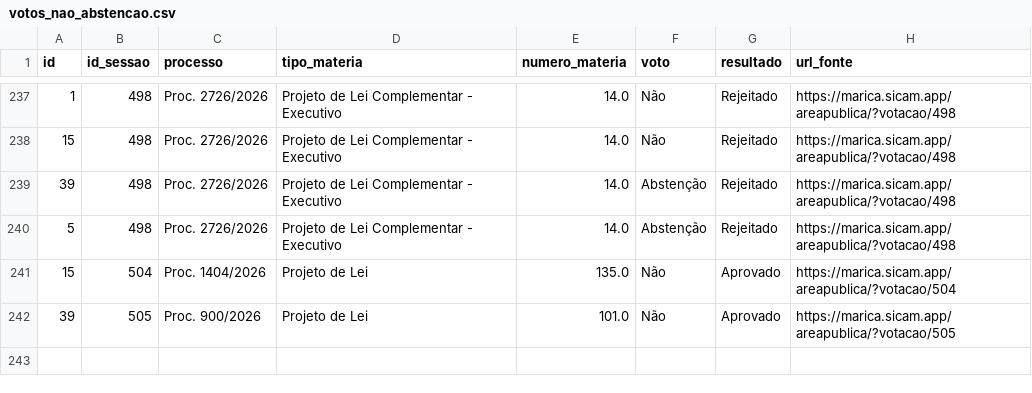
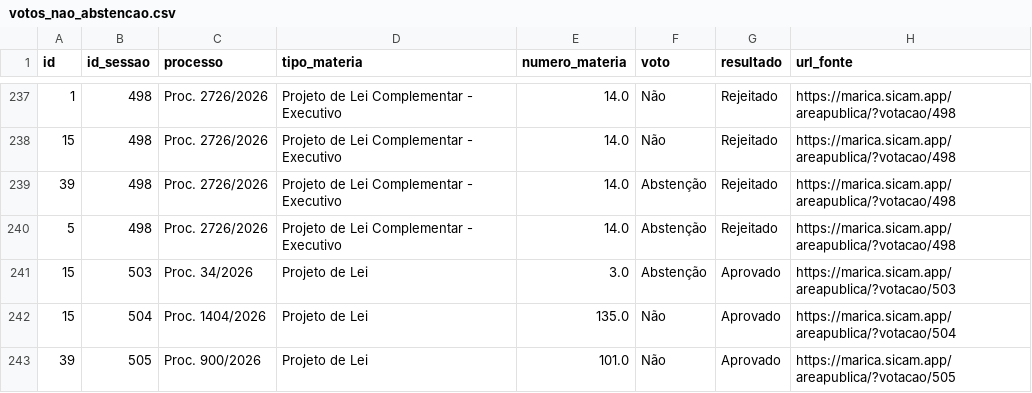
Before and after one commit to vollareintelligence/radar-maricuba, a CSV file: dados/consolidado/votos_nao_abstencao.csv, drawn as a sheet; only a part is shown, gaps mark what is left out; the diff names each change by its address in the sheet, - before the commit and + after, or states it on an @@ line.

```diff
--- a/dados/consolidado/votos_nao_abstencao.csv
+++ b/dados/consolidado/votos_nao_abstencao.csv
+row 241: 15 | 503 | Proc. 34/2026 | Projeto de Lei | 3.0 | Abstenção | Aprovado | https://marica.sicam.app/areapublica/?votacao/503
```
Also changed, not shown: dados/brutos/presencas.csv, dados/brutos/sessoes.csv, 11 other files.
